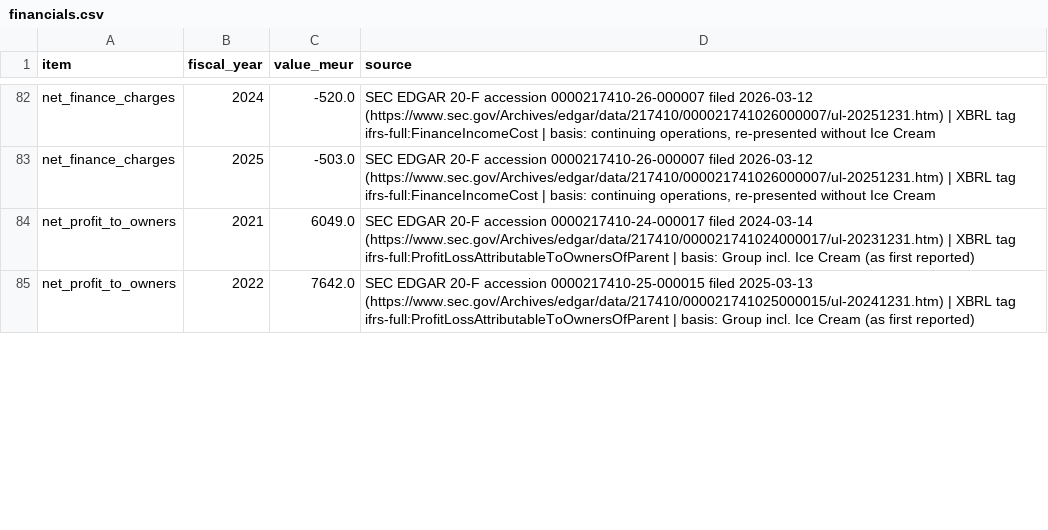
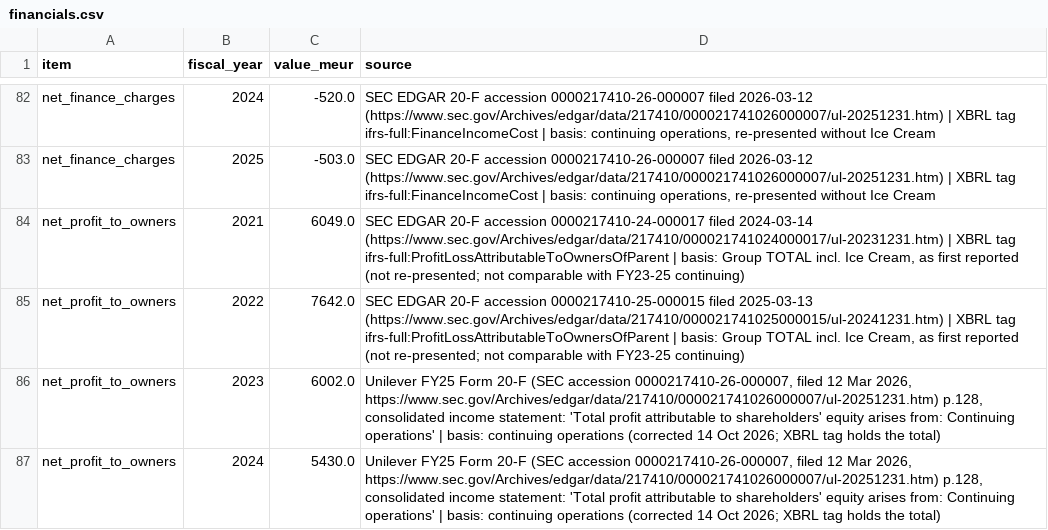
Before and after one commit to amandalombardo/AI-Equity-Research-, a CSV file: runs/ULVR/2026-10-14/data/financials.csv, drawn as a sheet; only a part is shown, gaps mark what is left out; the diff covers the shown part only.

```diff
--- a/runs/ULVR/2026-10-14/data/financials.csv
+++ b/runs/ULVR/2026-10-14/data/financials.csv
@@ -83,3 +83,5 @@ net_finance_charges,2024,-520.0,"SEC EDGAR 20-F accession 0000217410-26-000007 f
 net_finance_charges,2025,-503.0,"SEC EDGAR 20-F accession 0000217410-26-000007 filed 2026-03-12 (https://www.sec.gov/Archives/edgar/data/217410/000021741026000007/ul-20251231.htm) | XBRL tag ifrs-full:FinanceIncomeCost | basis: continuing operations, re-presented without Ice Cream"
-net_profit_to_owners,2021,6049.0,SEC EDGAR 20-F accession 0000217410-24-000017 filed 2024-03-14 (https://www.sec.gov/Archives/edgar/data/217410/000021741024000017/ul-20231231.htm) | XBRL tag ifrs-full:ProfitLossAttributableToOwnersOfParent | basis: Group incl. Ice Cream (as first reported)
-net_profit_to_owners,2022,7642.0,SEC EDGAR 20-F accession 0000217410-25-000015 filed 2025-03-13 (https://www.sec.gov/Archives/edgar/data/217410/000021741025000015/ul-20241231.htm) | XBRL tag ifrs-full:ProfitLossAttributableToOwnersOfParent | basis: Group incl. Ice Cream (as first reported)
+net_profit_to_owners,2021,6049.0,"SEC EDGAR 20-F accession 0000217410-24-000017 filed 2024-03-14 (https://www.sec.gov/Archives/edgar/data/217410/000021741024000017/ul-20231231.htm) | XBRL tag ifrs-full:ProfitLossAttributableToOwnersOfParent | basis: Group TOTAL incl. Ice Cream, as first reported (not re-presented; not comparable with FY23-25 continuing)"
+net_profit_to_owners,2022,7642.0,"SEC EDGAR 20-F accession 0000217410-25-000015 filed 2025-03-13 (https://www.sec.gov/Archives/edgar/data/217410/000021741025000015/ul-20241231.htm) | XBRL tag ifrs-full:ProfitLossAttributableToOwnersOfParent | basis: Group TOTAL incl. Ice Cream, as first reported (not re-presented; not comparable with FY23-25 continuing)"
+net_profit_to_owners,2023,6002.0,"Unilever FY25 Form 20-F (SEC accession 0000217410-26-000007, filed 12 Mar 2026, https://www.sec.gov/Archives/edgar/data/217410/000021741026000007/ul-20251231.htm) p.128, consolidated income statement: 'Total profit attributable to shareholders' equity arises from: Continuing operations' | basis: continuing operations (corrected 14 Oct 2026; XBRL tag holds the total)"
+net_profit_to_owners,2024,5430.0,"Unilever FY25 Form 20-F (SEC accession 0000217410-26-000007, filed 12 Mar 2026, https://www.sec.gov/Archives/edgar/data/217410/000021741026000007/ul-20251231.htm) p.128, consolidated income statement: 'Total profit attributable to shareholders' equity arises from: Continuing operations' | basis: continuing operations (corrected 14 Oct 2026; XBRL tag holds the total)"
```
Also changed, not shown: 4 added rows and 14 edited cells elsewhere in this file, 2 other files.
